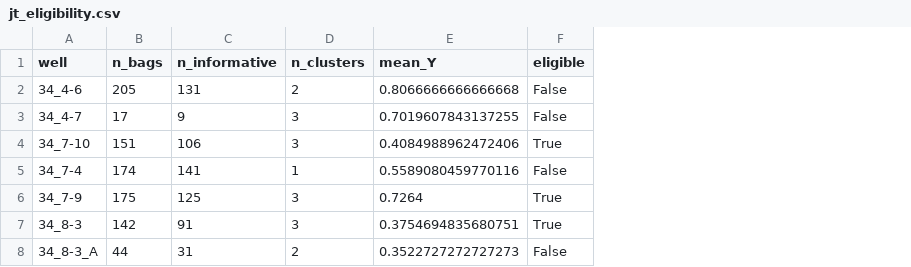
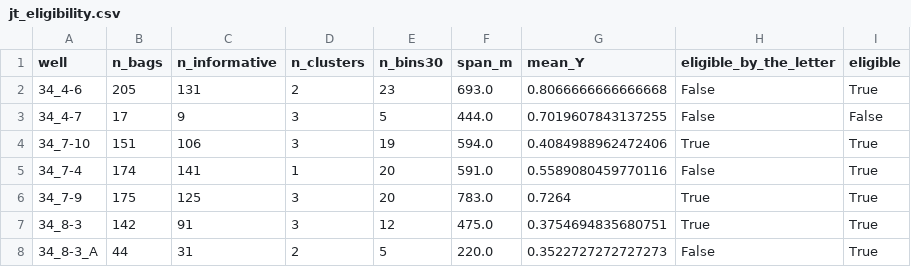
Before and after one commit to GasimMammad/cuttings-lithology-ml, a CSV file: results/v8/jt_eligibility.csv, drawn as a sheet; addresses are those after the commit; the diff names each change by its address in the sheet, - before the commit and + after, or states it on an @@ line.

Commit message:
v8 D: eligibility amended before any photograph is joined (approved in review; amended, exploratory test; by the letter no test of record)

```diff
--- a/results/v8/jt_eligibility.csv
+++ b/results/v8/jt_eligibility.csv
+column E (n_bins30), rows 2-8: 23 | 5 | 19 | 20 | 20 | 12 | 5
+column F (span_m), rows 2-8: 693.0 | 444.0 | 594.0 | 591.0 | 783.0 | 475.0 | 220.0
+column H (eligible_by_the_letter), rows 2-8: False | False | True | False | True | True | False
-I2 (eligible): False
+I2 (eligible): True
-I5 (eligible): False
+I5 (eligible): True
-I8 (eligible): False
+I8 (eligible): True
```
Also changed, not shown: 3 other files.
